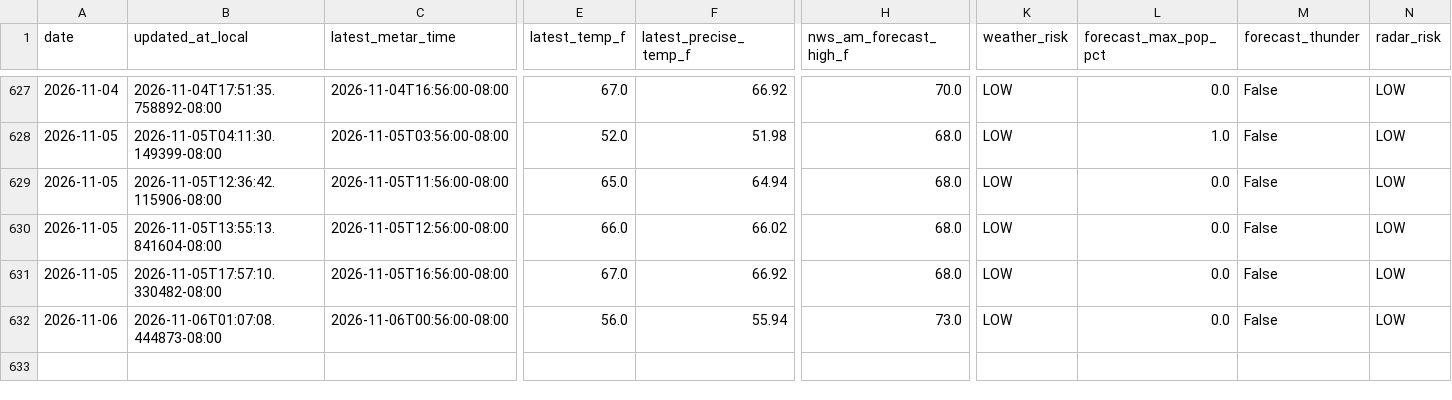
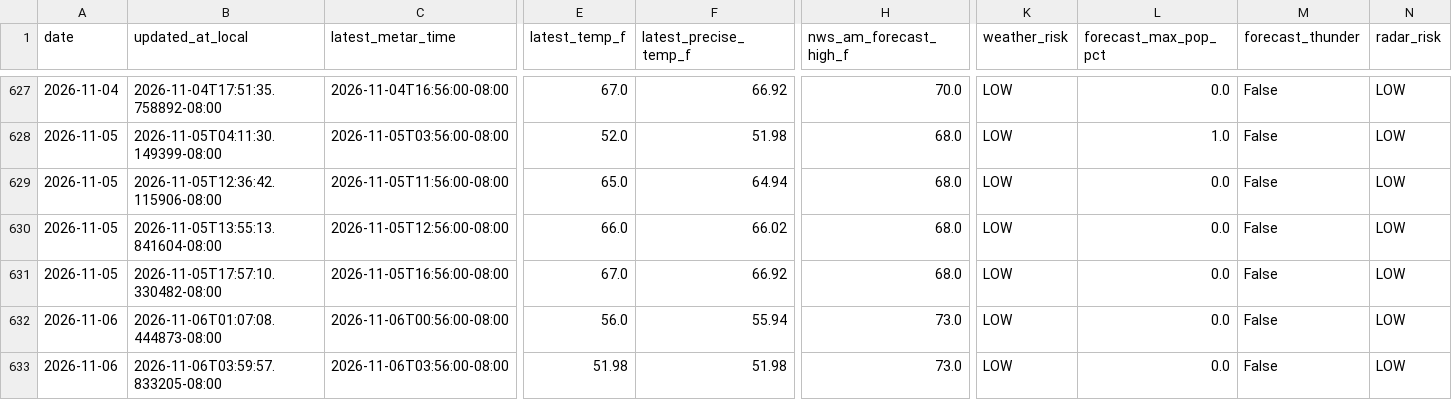
Before and after one commit to capecodbeachgirl/klas-live-model, a CSV file: data/live/klas_live_history.csv, drawn as a sheet; only a part is shown, gaps mark what is left out; rows hold the shown columns only; the diff names each change by its address in the sheet, - before the commit and + after, or states it on an @@ line.

```diff
--- a/data/live/klas_live_history.csv
+++ b/data/live/klas_live_history.csv
+row 633: 2026-11-06 | 2026-11-06T03:59:57.833205-08:00 | 2026-11-06T03:56:00-08:00 | 51.98 | 51.98 | 73.0 | LOW | 0.0 | False | LOW
```
Also changed, not shown: 3 other files.
